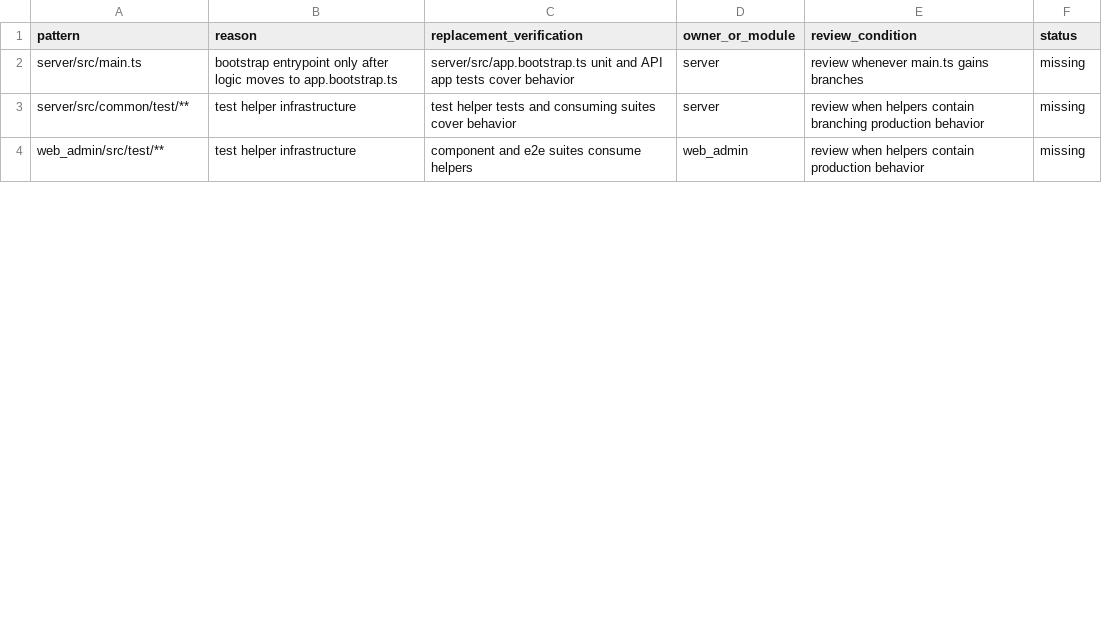
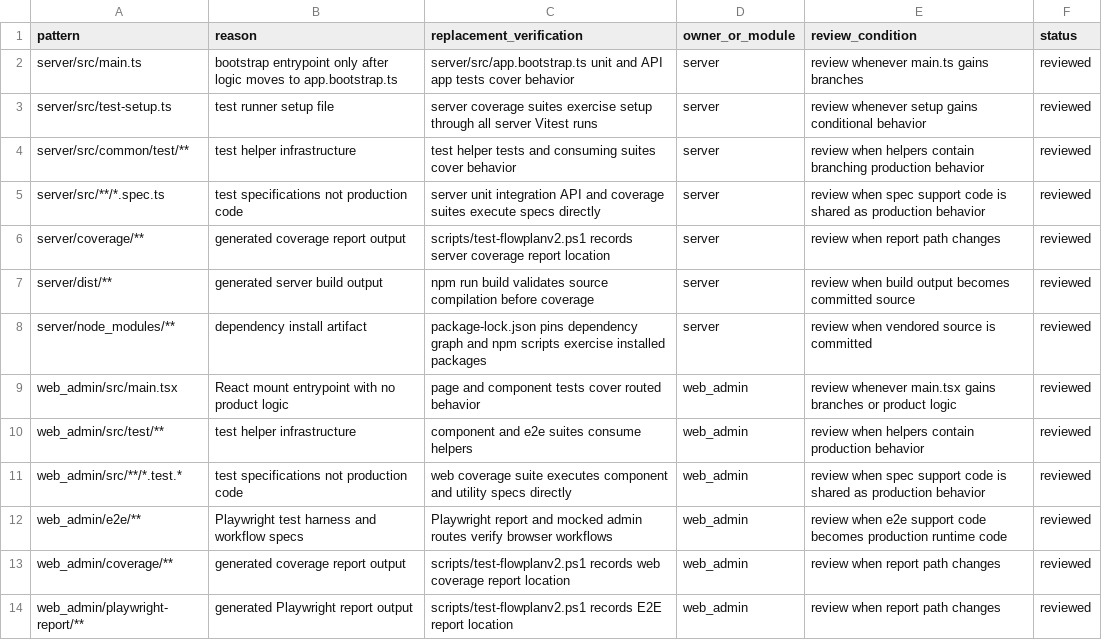
Before and after one commit to 2746267826/FlowPlan_calllcla, a CSV file: docs/test-governance/coverage-exclusions.csv, drawn as a sheet; only a part is shown; the diff covers the shown part only.

Commit message:
test: integrate governance closeout evidence

```diff
--- a/docs/test-governance/coverage-exclusions.csv
+++ b/docs/test-governance/coverage-exclusions.csv
@@ -1,4 +1,14 @@
 pattern,reason,replacement_verification,owner_or_module,review_condition,status
-server/src/main.ts,bootstrap entrypoint only after logic moves to app.bootstrap.ts,server/src/app.bootstrap.ts unit and API app tests cover behavior,server,review whenever main.ts gains branches,missing
-server/src/common/test/**,test helper infrastructure,test helper tests and consuming suites cover behavior,server,review when helpers contain branching production behavior,missing
-web_admin/src/test/**,test helper infrastructure,component and e2e suites consume helpers,web_admin,review when helpers contain production behavior,missing
+server/src/main.ts,bootstrap entrypoint only after logic moves to app.bootstrap.ts,server/src/app.bootstrap.ts unit and API app tests cover behavior,server,review whenever main.ts gains branches,reviewed
+server/src/test-setup.ts,test runner setup file,server coverage suites exercise setup through all server Vitest runs,server,review whenever setup gains conditional behavior,reviewed
+server/src/common/test/**,test helper infrastructure,test helper tests and consuming suites cover behavior,server,review when helpers contain branching production behavior,reviewed
+server/src/**/*.spec.ts,test specifications not production code,server unit integration API and coverage suites execute specs directly,server,review when spec support code is shared as production behavior,reviewed
+server/coverage/**,generated coverage report output,scripts/test-flowplanv2.ps1 records server coverage report location,server,review when report path changes,reviewed
+server/dist/**,generated server build output,npm run build validates source compilation before coverage,server,review when build output becomes committed source,reviewed
+server/node_modules/**,dependency install artifact,package-lock.json pins dependency graph and npm scripts exercise installed packages,server,review when vendored source is committed,reviewed
+web_admin/src/main.tsx,React mount entrypoint with no product logic,page and component tests cover routed behavior,web_admin,review whenever main.tsx gains branches or product logic,reviewed
+web_admin/src/test/**,test helper infrastructure,component and e2e suites consume helpers,web_admin,review when helpers contain production behavior,reviewed
+web_admin/src/**/*.test.*,test specifications not production code,web coverage suite executes component and utility specs directly,web_admin,review when spec support code is shared as production behavior,reviewed
+web_admin/e2e/**,Playwright test harness and workflow specs,Playwright report and mocked admin routes verify browser workflows,web_admin,review when e2e support code becomes production runtime code,reviewed
+web_admin/coverage/**,generated coverage report output,scripts/test-flowplanv2.ps1 records web coverage report location,web_admin,review when report path changes,reviewed
+web_admin/playwright-report/**,generated Playwright report output,scripts/test-flowplanv2.ps1 records E2E report location,web_admin,review when report path changes,reviewed
```
Also changed, not shown: 11 added rows and 4 edited cells elsewhere in this file, docs/test-governance/manual-acceptance.csv, 7 other files.
